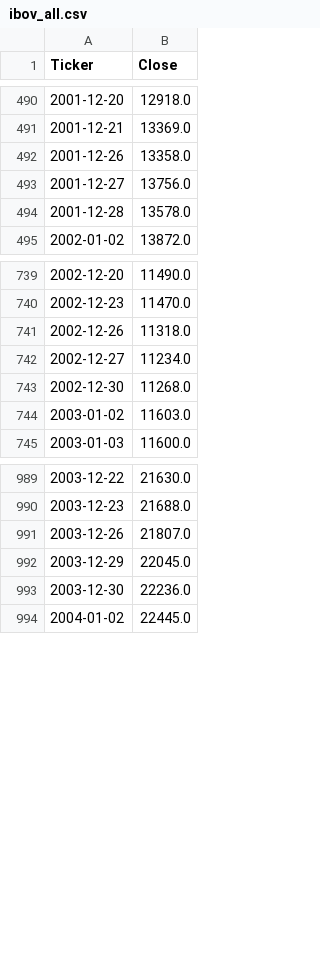
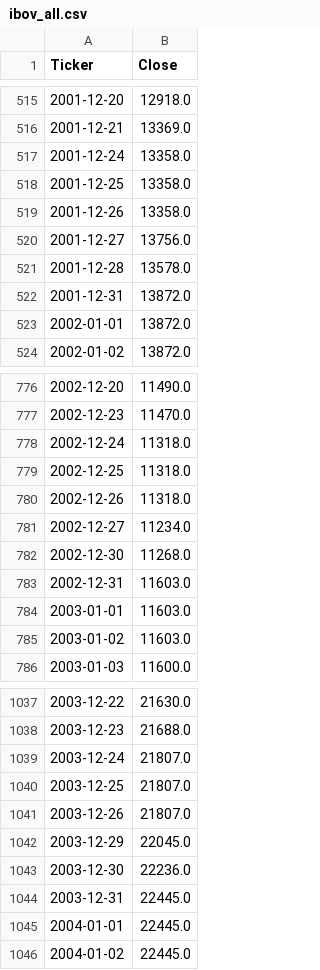
Before and after one commit to PaulaPerazzo/Deep-Gym-Trading, a CSV file: data/ibov_all.csv, drawn as a sheet; only a part is shown, gaps mark what is left out; the diff covers the shown part only.

```diff
--- a/data/ibov_all.csv
+++ b/data/ibov_all.csv
@@ -491,2 +516,4 @@ Ticker,Close
 2001-12-21,13369.0
+2001-12-24,13358.0
+2001-12-25,13358.0
 2001-12-26,13358.0
@@ -494,2 +521,4 @@ Ticker,Close
 2001-12-28,13578.0
+2001-12-31,13872.0
+2002-01-01,13872.0
 2002-01-02,13872.0
@@ -740,2 +777,4 @@ Ticker,Close
 2002-12-23,11470.0
+2002-12-24,11318.0
+2002-12-25,11318.0
 2002-12-26,11318.0
@@ -743,2 +782,4 @@ Ticker,Close
 2002-12-30,11268.0
+2002-12-31,11603.0
+2003-01-01,11603.0
 2003-01-02,11603.0
@@ -990,2 +1038,4 @@ Ticker,Close
 2003-12-23,21688.0
+2003-12-24,21807.0
+2003-12-25,21807.0
 2003-12-26,21807.0
@@ -993,2 +1043,4 @@ Ticker,Close
 2003-12-30,22236.0
+2003-12-31,22445.0
+2004-01-01,22445.0
 2004-01-02,22445.0
```
Also changed, not shown: 74 added rows elsewhere in this file, data/br_stocks_pandemic.csv, data/br_stocks_post-pandemic.csv, 5 other files.
